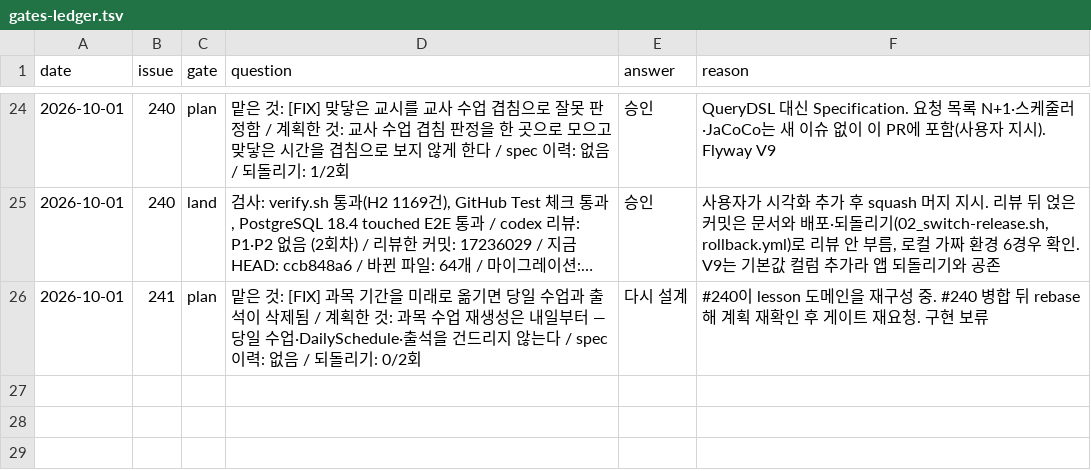
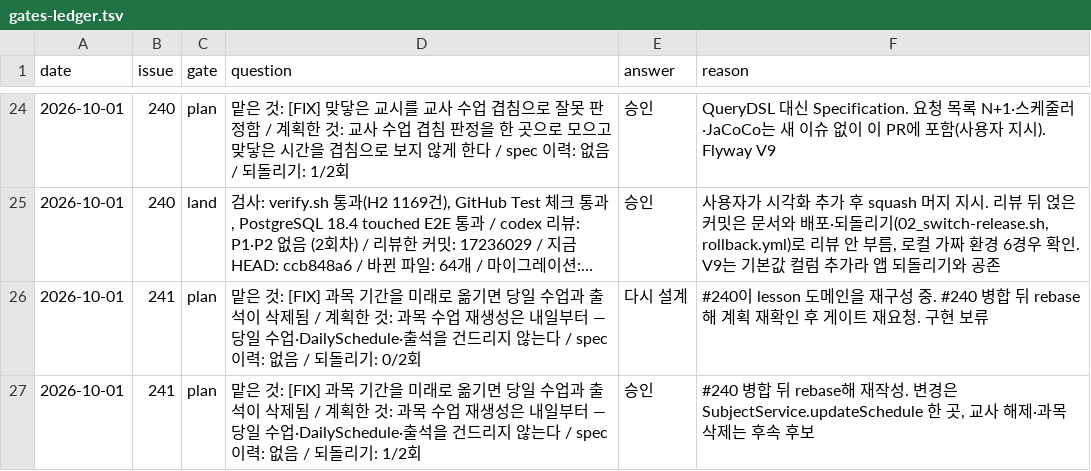
Before and after one commit to Geumjeongyahak/Backend, a TSV file: harness/gates-ledger.tsv, drawn as a sheet; only a part is shown, gaps mark what is left out; long unchanged cells end in ….

Commit message:
docs(subject): #241 plan을 #240 구조에 맞춰 다시 작성

```diff
--- a/harness/gates-ledger.tsv
+++ b/harness/gates-ledger.tsv
@@ -26 +26,2 @@ date	issue	gate	question	answer	reason
 2026-10-01	241	plan	맡은 것: [FIX] 과목 기간을 미래로 옮기면 당일 수업과 출석이 삭제됨 / 계획한 것: 과목 수업 재생성은 내일부터 — 당일 수업·DailySchedule·출석을 건드리지 않는다 / spec 이력: 없음 / 되돌리기: 0/2회	다시 설계	#240이 lesson 도메인을 재구성 중. #240 병합 뒤 rebase해 계획 재확인 후 게이트 재요청. 구현 보류
+2026-10-01	241	plan	맡은 것: [FIX] 과목 기간을 미래로 옮기면 당일 수업과 출석이 삭제됨 / 계획한 것: 과목 수업 재생성은 내일부터 — 당일 수업·DailySchedule·출석을 건드리지 않는다 / spec 이력: 없음 / 되돌리기: 1/2회	승인	#240 병합 뒤 rebase해 재작성. 변경은 SubjectService.updateSchedule 한 곳, 교사 해제·과목 삭제는 후속 후보
```
Also changed, not shown: 1 other file.
